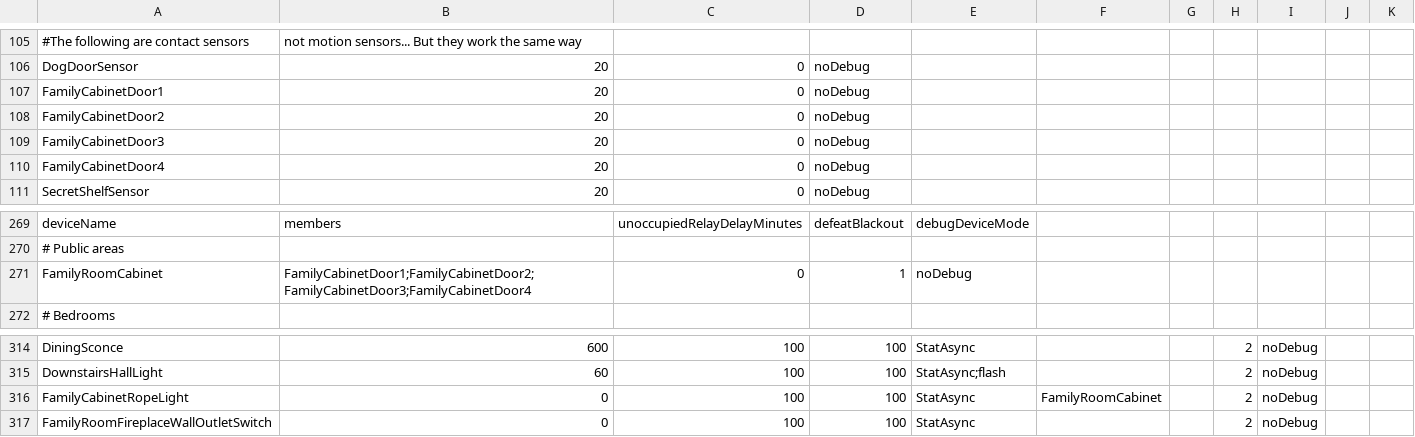
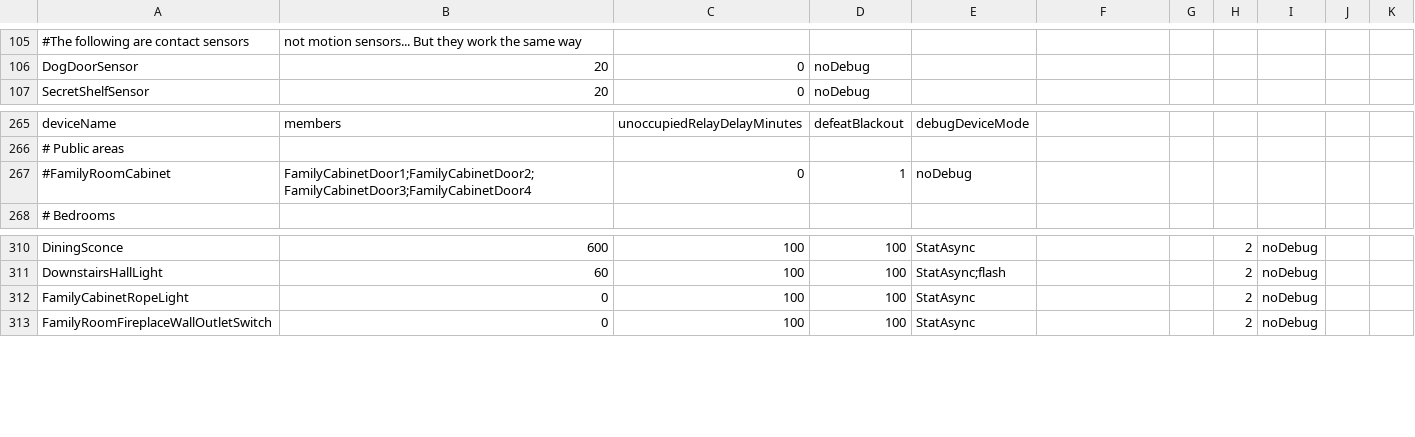
Before and after one commit to gsblive/MotionMap, a CSV file: Contents/Server Plugin/_Configurations/mmConfig.Regency.csv, drawn as a sheet; only a part is shown, gaps mark what is left out; removed rows and columns are numbered as before the commit, all else as after; the diff names each change by its address in the sheet, - before the commit and + after, or states it on an @@ line.

```diff
--- a/Contents/Server Plugin/_Configurations/mmConfig.Regency.csv
+++ b/Contents/Server Plugin/_Configurations/mmConfig.Regency.csv
-row 107: FamilyCabinetDoor1 | 20 | 0 | noDebug
-row 108: FamilyCabinetDoor2 | 20 | 0 | noDebug
-row 109: FamilyCabinetDoor3 | 20 | 0 | noDebug
-row 110: FamilyCabinetDoor4 | 20 | 0 | noDebug
-A267: FamilyRoomCabinet
+A267: #FamilyRoomCabinet
-F312: FamilyRoomCabinet
+F312: (empty)
```
Also changed, not shown: 5 other files.
